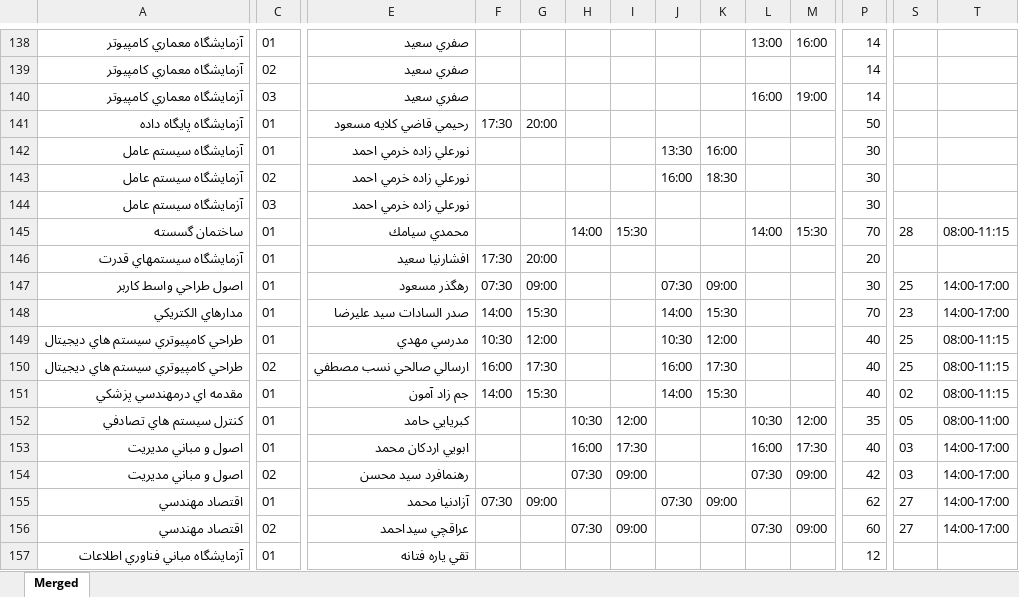
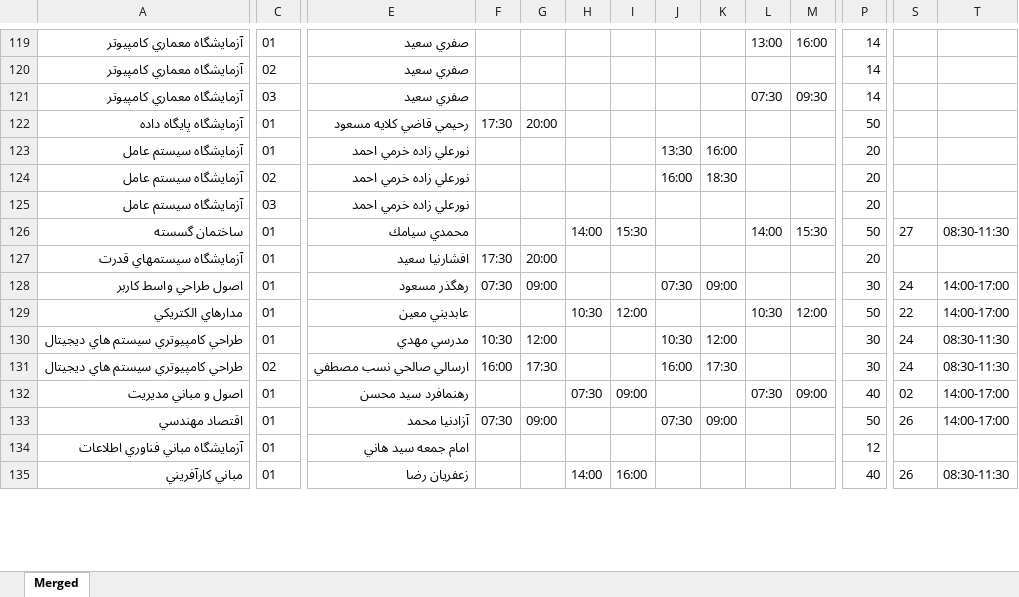
Before and after one commit to hoenza/acm_vahed_excel_converter, an Excel workbook: output.xlsx, sheet Merged, drawn as a sheet; only a part is shown, gaps mark what is left out; values as stored, in another font and other column widths than the file's, no borders; removed rows and columns are numbered as before the commit, all else as after; rows hold the shown columns only; the diff covers the shown part only; the diff names each change by its address in the sheet, - before the commit and + after, or states it on an @@ line.

```diff
--- a/output.xlsx (sheet Merged)
+++ b/output.xlsx (sheet Merged)
-L121: 16:00
+L121: 07:30
-M121: 19:00
+M121: 09:30
-P123:P125: 30
+P123:P125: 20
-P126: 70
+P126: 50
-S126: 28
+S126: 27
-T126: 08:00-11:15
+T126: 08:30-11:30
-S128: 25
+S128: 24
-E129: صدر السادات سيد عليرضا
+E129: عابديني معين
-F129: 14:00
+F129: (empty)
-G129: 15:30
+G129: (empty)
-H129: (empty)
+H129: 10:30
-I129: (empty)
+I129: 12:00
-J129: 14:00
+J129: (empty)
-K129: 15:30
+K129: (empty)
-L129: (empty)
+L129: 10:30
-M129: (empty)
+M129: 12:00
-P129: 70
+P129: 50
-S129: 23
+S129: 22
-P130:P131: 40
+P130:P131: 30
-S130:S131: 25
+S130:S131: 24
-T130:T131: 08:00-11:15
+T130:T131: 08:30-11:30
-row 151: مقدمه اي درمهندسي پزشكي | 01 | جم زاد آمون | 14:00 | 15:30 |  |  | 14:00 | 15:30 |  |  | 40 | 02 | 08:00-11:15
-row 152: كنترل سيستم هاي تصادفي | 01 | كبريايي حامد |  |  | 10:30 | 12:00 |  |  | 10:30 | 12:00 | 35 | 05 | 08:00-11:00
-row 153: اصول و مباني مديريت | 01 | ابويي اردكان محمد |  |  | 16:00 | 17:30 |  |  | 16:00 | 17:30 | 40 | 03 | 14:00-17:00
-C132: 02
+C132: 01
-P132: 42
+P132: 40
-S132: 03
+S132: 02
-P133: 62
+P133: 50
-S133: 27
+S133: 26
-row 156: اقتصاد مهندسي | 02 | عراقچي سيداحمد |  |  | 07:30 | 09:00 |  |  | 07:30 | 09:00 | 60 | 27 | 14:00-17:00
-E134: تقي ياره فتانه
+E134: امام جمعه سيد هاني
+row 135: مباني كارآفريني | 01 | زعفريان رضا |  |  | 14:00 | 16:00 |  |  |  |  | 40 | 26 | 08:30-11:30
```
Also changed, not shown: other rows of this sheet, input.xlsx, 3 other files.
